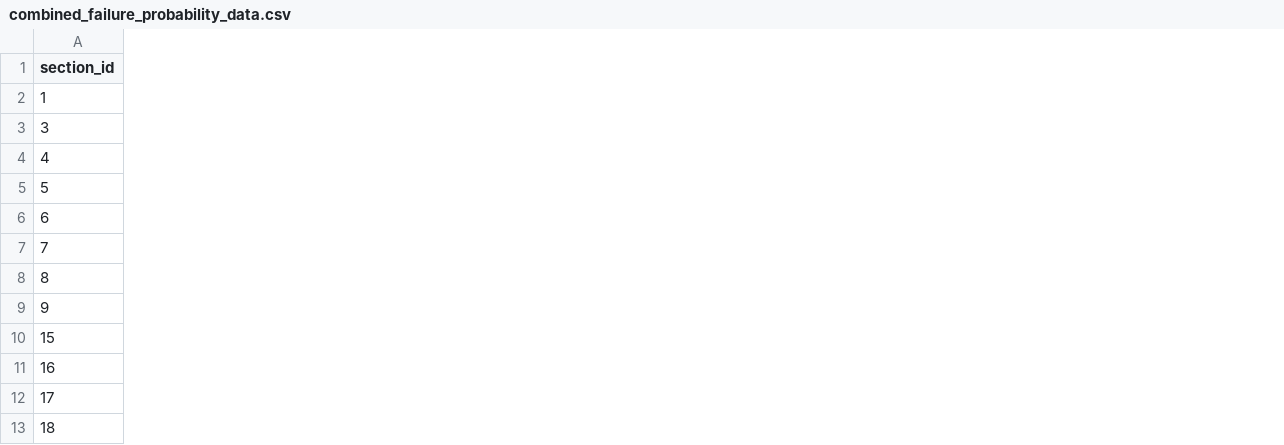
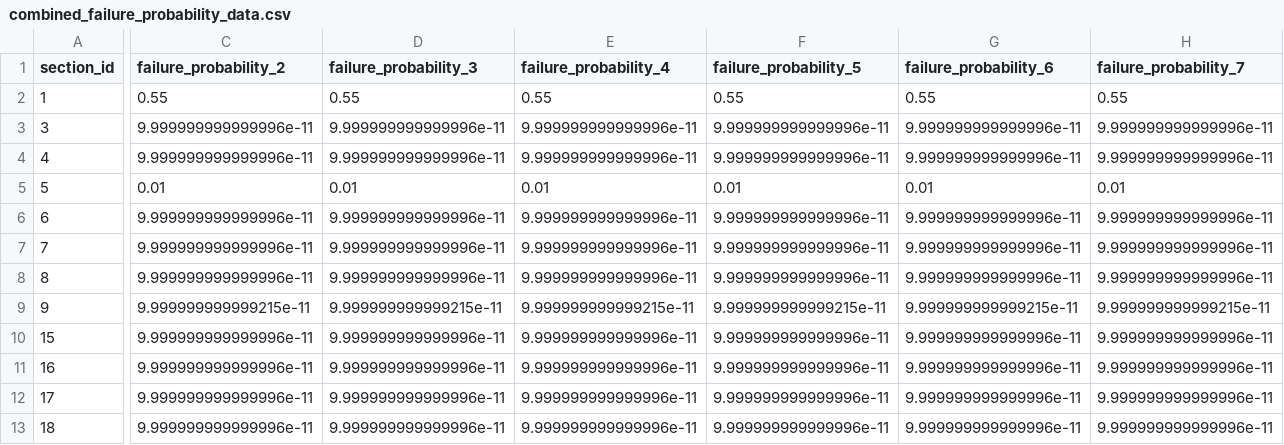
Before and after one commit to continu-inzicht/toolbox-continu-inzicht, a CSV file: docs/examples/notebooks/data_sets/7.flood_scenarios/combined_failure_probability_data.csv, drawn as a sheet; only a part is shown, gaps mark what is left out; the diff covers the shown part only; the diff names each change by its address in the sheet, - before the commit and + after, or states it on an @@ line.

```diff
--- a/docs/examples/notebooks/data_sets/7.flood_scenarios/combined_failure_probability_data.csv
+++ b/docs/examples/notebooks/data_sets/7.flood_scenarios/combined_failure_probability_data.csv
+column C (failure_probability_2), rows 2-13: 0.55 | 9.999999999999996e-11 | 9.999999999999996e-11 | 0.01 | 9.999999999999996e-11 | 9.999999999999996e-11 | 9.999999999999996e-11 | 9.999999999999215e-11 | 9.999999999999996e-11 | 9.999999999999996e-11 | 9.999999999999996e-11 | 9.999999999999996e-11
+column D (failure_probability_3), rows 2-13: 0.55 | 9.999999999999996e-11 | 9.999999999999996e-11 | 0.01 | 9.999999999999996e-11 | 9.999999999999996e-11 | 9.999999999999996e-11 | 9.999999999999215e-11 | 9.999999999999996e-11 | 9.999999999999996e-11 | 9.999999999999996e-11 | 9.999999999999996e-11
+column E (failure_probability_4), rows 2-13: 0.55 | 9.999999999999996e-11 | 9.999999999999996e-11 | 0.01 | 9.999999999999996e-11 | 9.999999999999996e-11 | 9.999999999999996e-11 | 9.999999999999215e-11 | 9.999999999999996e-11 | 9.999999999999996e-11 | 9.999999999999996e-11 | 9.999999999999996e-11
+column F (failure_probability_5), rows 2-13: 0.55 | 9.999999999999996e-11 | 9.999999999999996e-11 | 0.01 | 9.999999999999996e-11 | 9.999999999999996e-11 | 9.999999999999996e-11 | 9.999999999999215e-11 | 9.999999999999996e-11 | 9.999999999999996e-11 | 9.999999999999996e-11 | 9.999999999999996e-11
+column G (failure_probability_6), rows 2-13: 0.55 | 9.999999999999996e-11 | 9.999999999999996e-11 | 0.01 | 9.999999999999996e-11 | 9.999999999999996e-11 | 9.999999999999996e-11 | 9.999999999999215e-11 | 9.999999999999996e-11 | 9.999999999999996e-11 | 9.999999999999996e-11 | 9.999999999999996e-11
+column H (failure_probability_7), rows 2-13: 0.55 | 9.999999999999996e-11 | 9.999999999999996e-11 | 0.01 | 9.999999999999996e-11 | 9.999999999999996e-11 | 9.999999999999996e-11 | 9.999999999999215e-11 | 9.999999999999996e-11 | 9.999999999999996e-11 | 9.999999999999996e-11 | 9.999999999999996e-11
```
Also changed, not shown: 1 edited cell elsewhere in this file, 14 other files.
